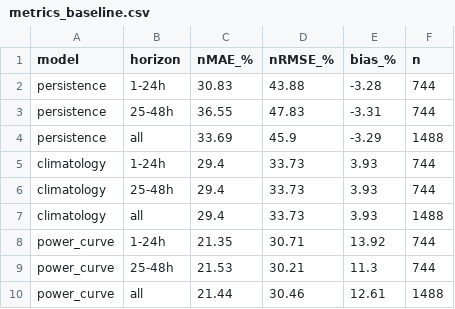
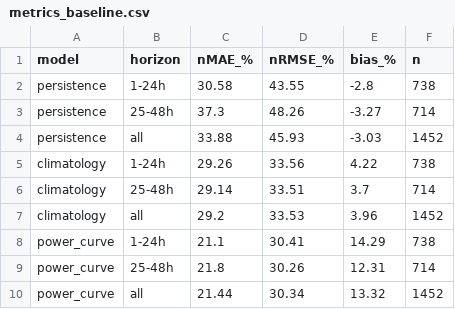
Before and after one commit to BAITC-Hacks/hack-4ff31b88-palantir, a CSV file: model/metrics_baseline.csv, drawn as a sheet.

```diff
--- a/model/metrics_baseline.csv
+++ b/model/metrics_baseline.csv
@@ -1,10 +1,10 @@
 model,horizon,nMAE_%,nRMSE_%,bias_%,n
-persistence,1-24h,30.83,43.88,-3.28,744
-persistence,25-48h,36.55,47.83,-3.31,744
-persistence,all,33.69,45.9,-3.29,1488
-climatology,1-24h,29.4,33.73,3.93,744
-climatology,25-48h,29.4,33.73,3.93,744
-climatology,all,29.4,33.73,3.93,1488
-power_curve,1-24h,21.35,30.71,13.92,744
-power_curve,25-48h,21.53,30.21,11.3,744
-power_curve,all,21.44,30.46,12.61,1488
+persistence,1-24h,30.58,43.55,-2.8,738
+persistence,25-48h,37.3,48.26,-3.27,714
+persistence,all,33.88,45.93,-3.03,1452
+climatology,1-24h,29.26,33.56,4.22,738
+climatology,25-48h,29.14,33.51,3.7,714
+climatology,all,29.2,33.53,3.96,1452
+power_curve,1-24h,21.1,30.41,14.29,738
+power_curve,25-48h,21.8,30.26,12.31,714
+power_curve,all,21.44,30.34,13.32,1452
```
Also changed, not shown: artifacts/agent_lgbm/february_latest.csv, artifacts/agent_lgbm/forecast_history.csv, 16 other files.
